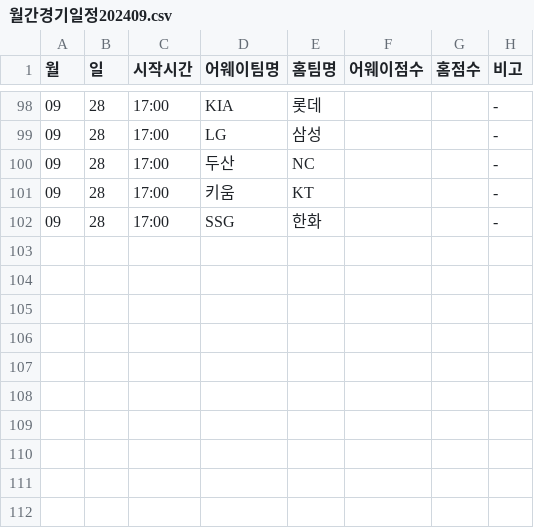
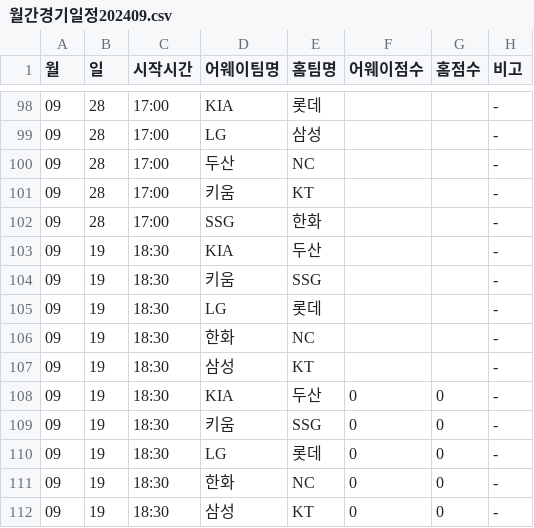
Before and after one commit to syeon8344/betnet_python, a CSV file: src/crawl_csv/monthly_schedule/월간경기일정202409.csv, drawn as a sheet; only a part is shown, gaps mark what is left out; the diff names each change by its address in the sheet, - before the commit and + after, or states it on an @@ line.

```diff
--- a/src/crawl_csv/monthly_schedule/월간경기일정202409.csv
+++ b/src/crawl_csv/monthly_schedule/월간경기일정202409.csv
+row 103: 09 | 19 | 18:30 | KIA | 두산 |  |  | -
+row 104: 09 | 19 | 18:30 | 키움 | SSG |  |  | -
+row 105: 09 | 19 | 18:30 | LG | 롯데 |  |  | -
+row 106: 09 | 19 | 18:30 | 한화 | NC |  |  | -
+row 107: 09 | 19 | 18:30 | 삼성 | KT |  |  | -
+row 108: 09 | 19 | 18:30 | KIA | 두산 | 0 | 0 | -
+row 109: 09 | 19 | 18:30 | 키움 | SSG | 0 | 0 | -
+row 110: 09 | 19 | 18:30 | LG | 롯데 | 0 | 0 | -
+row 111: 09 | 19 | 18:30 | 한화 | NC | 0 | 0 | -
+row 112: 09 | 19 | 18:30 | 삼성 | KT | 0 | 0 | -
```
Also changed, not shown: src/crawl_csv/hitter/팀기록_타자_2015.csv, src/crawl_csv/hitter/팀기록_타자_2017.csv, 14 other files.
